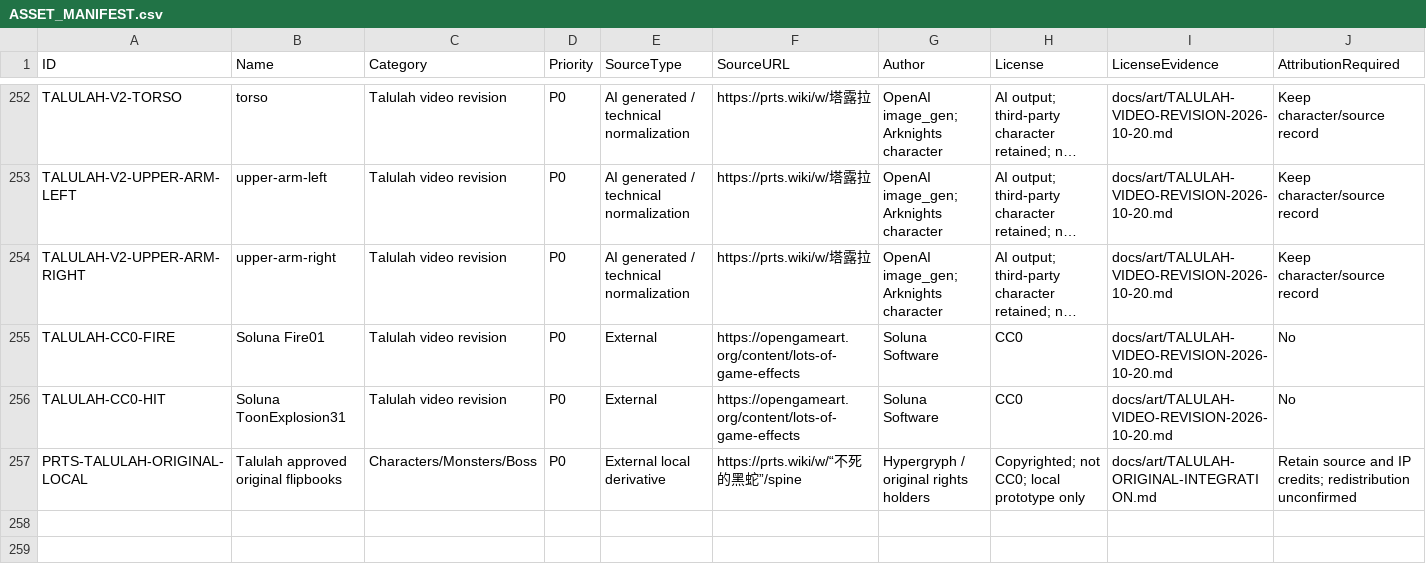
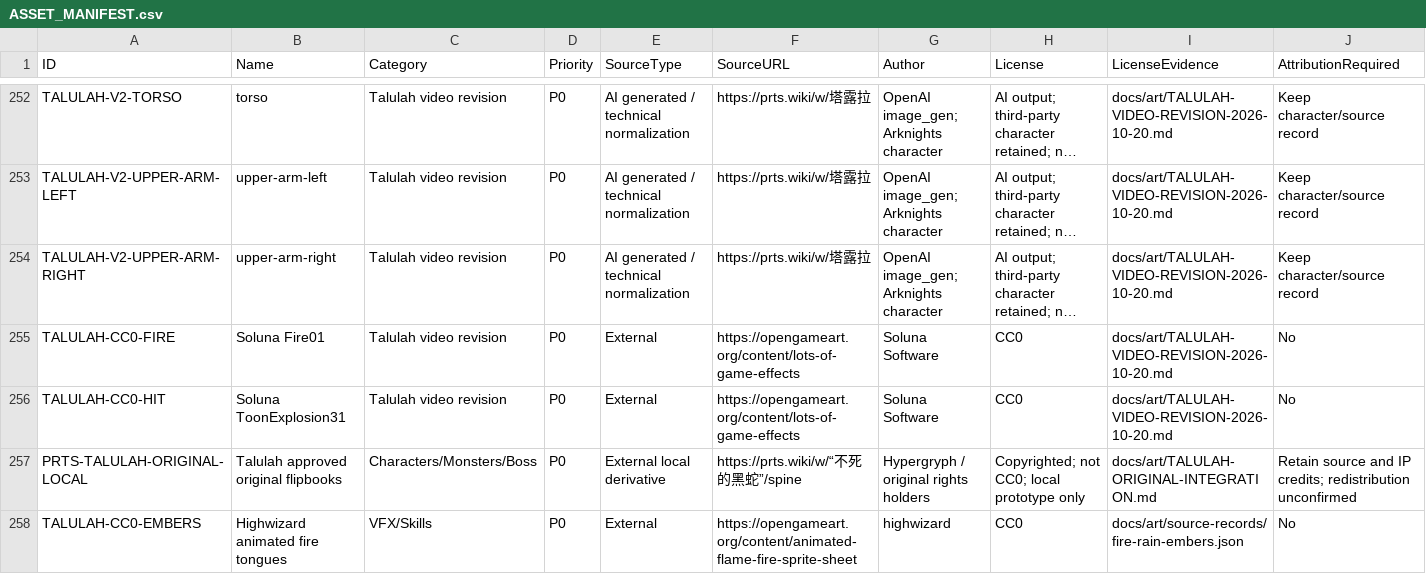
Before and after one commit to Peanora/YesterdayConvoy, a CSV file: docs/art/ASSET_MANIFEST.csv, drawn as a sheet; only a part is shown, gaps mark what is left out; long unchanged cells end in …; rows hold the shown columns only; the diff names each change by its address in the sheet, - before the commit and + after, or states it on an @@ line.

Commit message:
feat: integrate approved fire waves with screen shake and warm grading

```diff
--- a/docs/art/ASSET_MANIFEST.csv
+++ b/docs/art/ASSET_MANIFEST.csv
+row 258: TALULAH-CC0-EMBERS | Highwizard animated fire tongues | VFX/Skills | P0 | External | https://opengameart.org/content/animated-flame-fire-sprite-sheet | highwizard | CC0 | docs/art/source-records/fire-rain-embers.json | No
```
Also changed, not shown: 25 other files.
